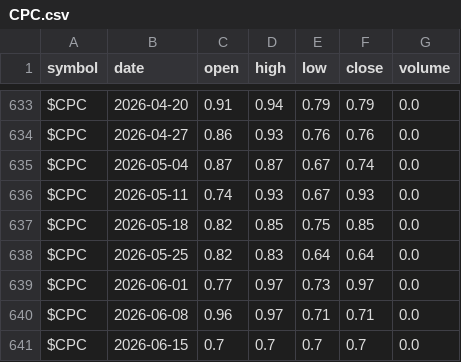
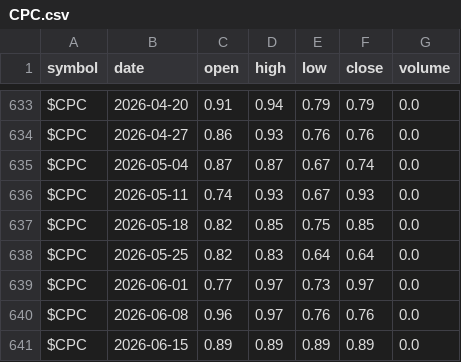
Before and after one commit to co-codin/algo-trading, a CSV file: historical_data/breadth/CPC.csv, drawn as a sheet; only a part is shown, gaps mark what is left out.

```diff
--- a/historical_data/breadth/CPC.csv
+++ b/historical_data/breadth/CPC.csv
@@ -639,3 +639,3 @@ $CPC,2026-05-25,0.82,0.83,0.64,0.64,0.0
 $CPC,2026-06-01,0.77,0.97,0.73,0.97,0.0
-$CPC,2026-06-08,0.96,0.97,0.71,0.71,0.0
-$CPC,2026-06-15,0.7,0.7,0.7,0.7,0.0
+$CPC,2026-06-08,0.96,0.97,0.76,0.76,0.0
+$CPC,2026-06-15,0.89,0.89,0.89,0.89,0.0
```
Also changed, not shown: historical_data/breadth/NCFD.csv, historical_data/breadth/NCFI.csv, 39 other files.
